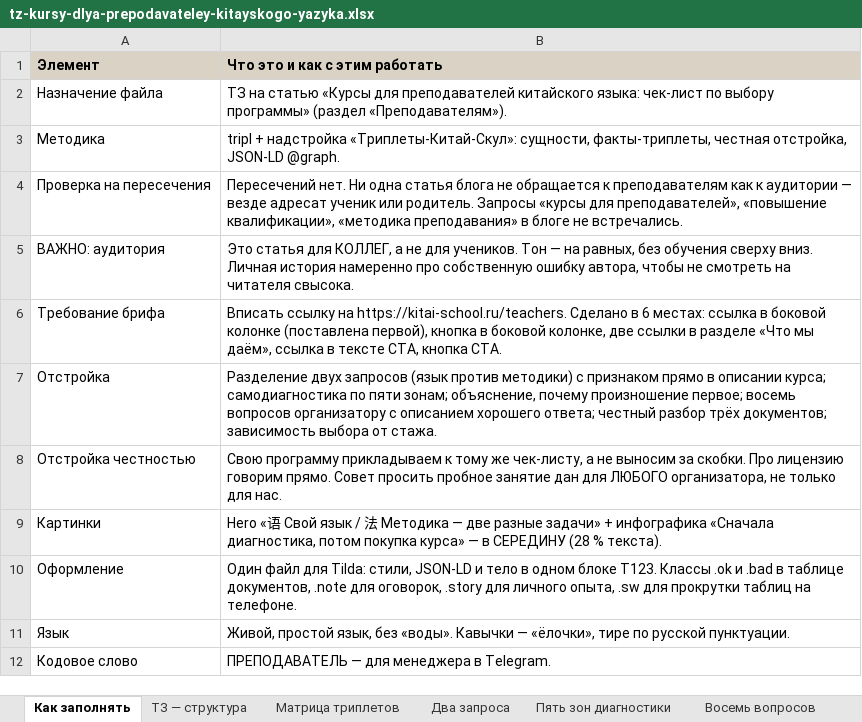
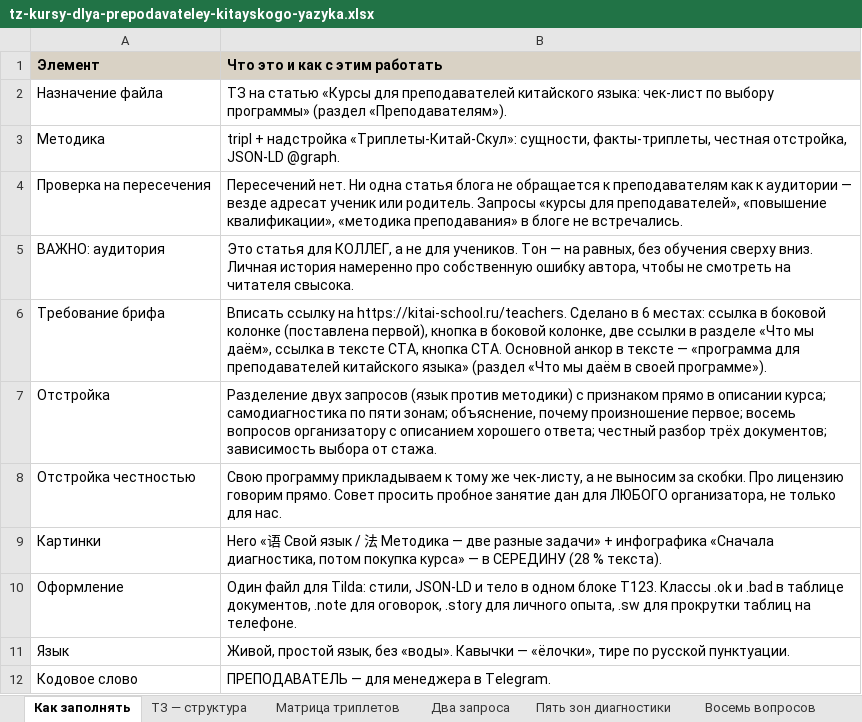
Before and after one commit to juliakitaiskaya-cmd/Kitai-Shool, an Excel workbook: content/tz-kursy-dlya-prepodavateley-kitayskogo-yazyka.xlsx, sheet Как заполнять, drawn as a sheet; values as stored, in another font and other column widths than the file's, no borders; the diff names each change by its address in the sheet, - before the commit and + after, or states it on an @@ line.

```diff
--- a/content/tz-kursy-dlya-prepodavateley-kitayskogo-yazyka.xlsx (sheet Как заполнять)
+++ b/content/tz-kursy-dlya-prepodavateley-kitayskogo-yazyka.xlsx (sheet Как заполнять)
-B6 (Что это и как с этим работать): …кнопка CTA.
+B6 (Что это и как с этим работать): …кнопка CTA. Основной анкор в тексте — «программа для преподавателей китайского языка» (раздел «Что мы даём в своей программе»).
```
Also changed, not shown: sheet Проверки перед сдачей, 3 other files.
